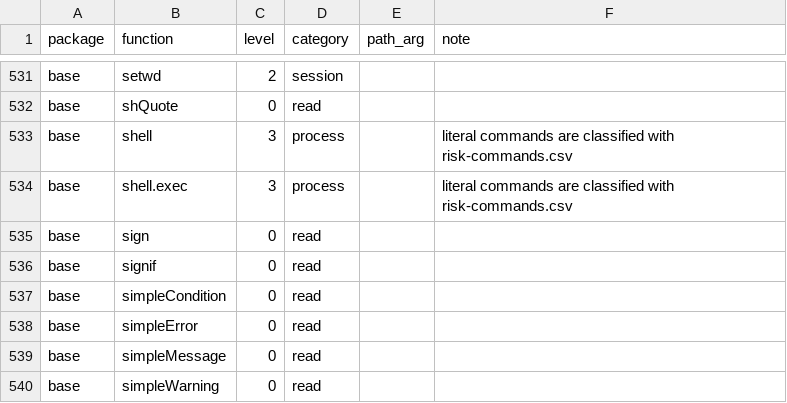
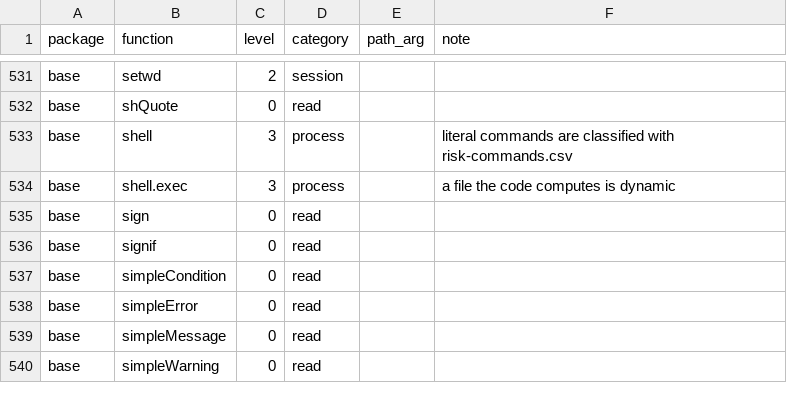
Before and after one commit to Broccolito/gptr, a CSV file: inst/extdata/risk-functions.csv, drawn as a sheet; only a part is shown, gaps mark what is left out.

```diff
--- a/inst/extdata/risk-functions.csv
+++ b/inst/extdata/risk-functions.csv
@@ -533,3 +533,3 @@
 "base","shell",3,"process","","literal commands are classified with risk-commands.csv"
-"base","shell.exec",3,"process","","literal commands are classified with risk-commands.csv"
+"base","shell.exec",3,"process","","a file the code computes is dynamic"
 "base","sign",0,"read","",""
```
Also changed, not shown: 2 other files.
